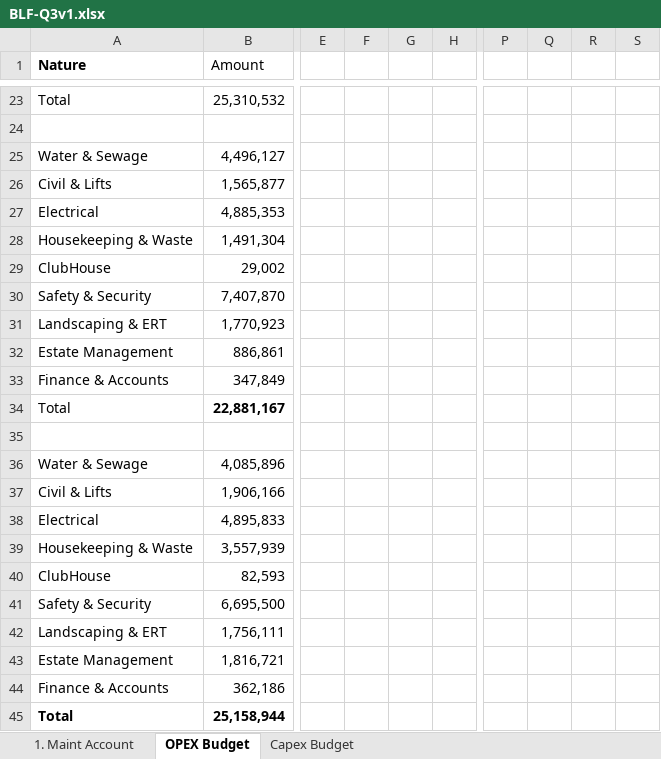
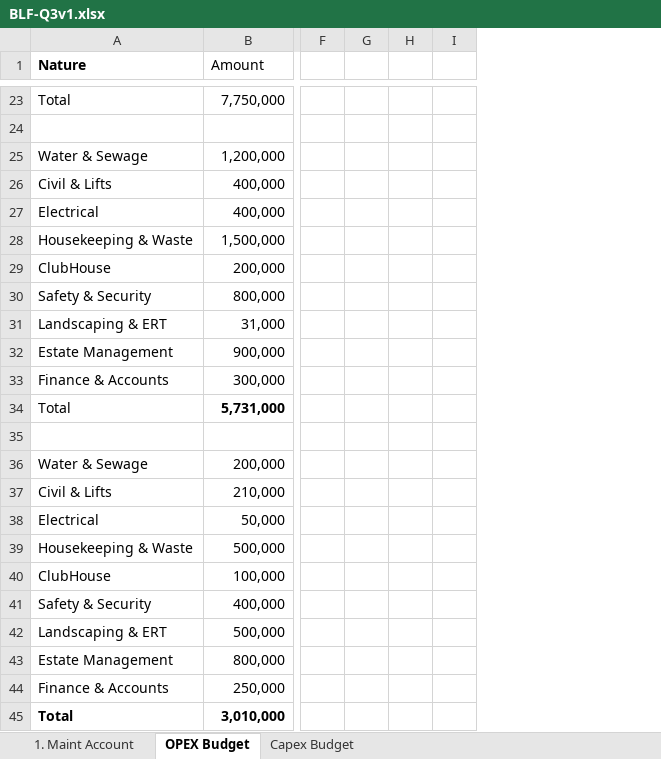
Before and after one commit to NJ-kannadiga/ankya-ca, an Excel workbook: src/assets/BLF-Q3v1.xlsx, sheet OPEX Budget, drawn as a sheet; only a part is shown, gaps mark what is left out; values as stored, in another font and other column widths than the file's, no borders; removed rows and columns are numbered as before the commit, all else as after; the diff covers the shown part only; the diff names each change by its address in the sheet, - before the commit and + after, or states it on an @@ line.

```diff
--- a/src/assets/BLF-Q3v1.xlsx (sheet OPEX Budget)
+++ b/src/assets/BLF-Q3v1.xlsx (sheet OPEX Budget)
-column E, empty
-column F, empty
-column G, empty
-column H, empty
-column P, empty
-column Q, empty
-column R, empty
-column S, empty
+column F, empty
+column G, empty
+column H, empty
+column I, empty
-B23 (Amount): 25,310,532
+B23 (Amount): 7,750,000
-B25 (Amount): 4,496,127
+B25 (Amount): 1,200,000
-B26 (Amount): 1,565,877
+B26 (Amount): 400,000
-B27 (Amount): 4,885,353
+B27 (Amount): 400,000
-B28 (Amount): 1,491,304
+B28 (Amount): 1,500,000
-B29 (Amount): 29,002
+B29 (Amount): 200,000
-B30 (Amount): 7,407,870
+B30 (Amount): 800,000
-B31 (Amount): 1,770,923
+B31 (Amount): 31,000
-B32 (Amount): 886,861
+B32 (Amount): 900,000
-B33 (Amount): 347,849
+B33 (Amount): 300,000
-B34 (Amount): 22,881,167
+B34 (Amount): 5,731,000
-B36 (Amount): 4,085,896
+B36 (Amount): 200,000
-B37 (Amount): 1,906,166
+B37 (Amount): 210,000
-B38 (Amount): 4,895,833
+B38 (Amount): 50,000
-B39 (Amount): 3,557,939
+B39 (Amount): 500,000
-B40 (Amount): 82,593
+B40 (Amount): 100,000
-B41 (Amount): 6,695,500
+B41 (Amount): 400,000
-B42 (Amount): 1,756,111
+B42 (Amount): 500,000
-B43 (Amount): 1,816,721
+B43 (Amount): 800,000
-B44 (Amount): 362,186
+B44 (Amount): 250,000
-B45 (Amount): 25,158,944
+B45 (Amount): 3,010,000
```
Also changed, not shown: 6 removed columns and 19 edited cells elsewhere in this sheet, sheet 1. Maint Account, sheet Capex Budget, formulas that keep their value.
